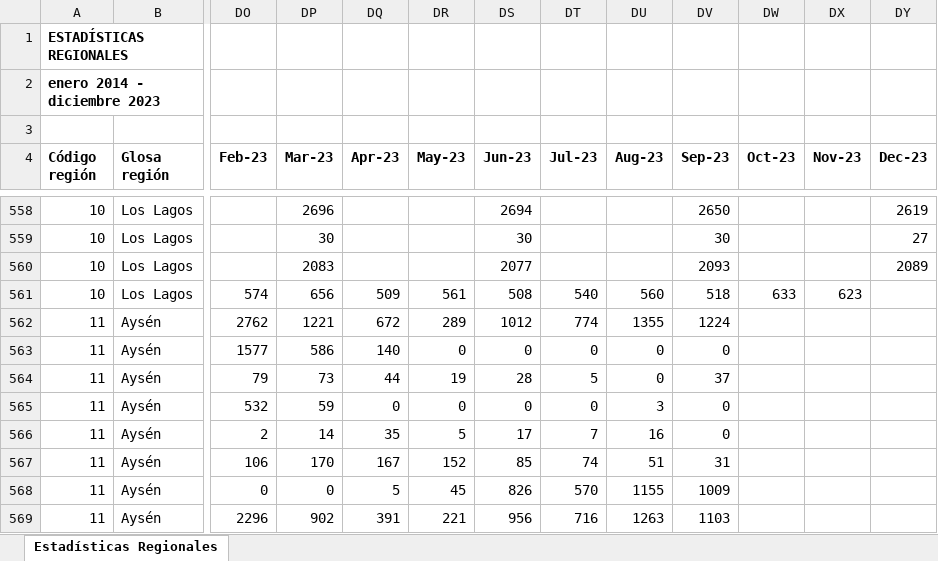
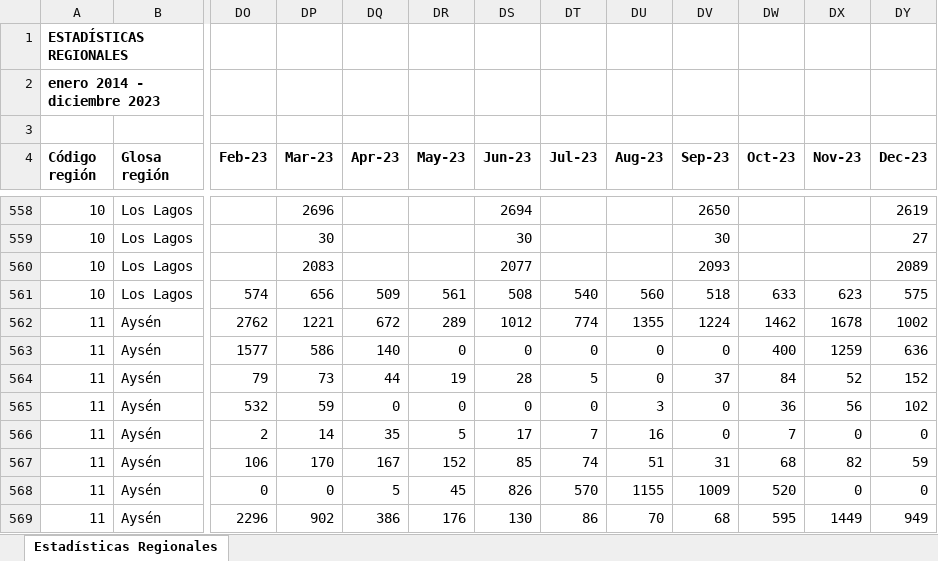
Before and after one commit to Sud-Austral/EstadisticasRegionales, an Excel workbook: Estadísticas Regionales/estadísticas-regionales.xlsx, sheet Estadísticas Regionales, drawn as a sheet; only a part is shown, gaps mark what is left out; values as stored, in another font and other column widths than the file's, no borders; the diff covers the shown part only; the diff names each change by its address in the sheet, - before the commit and + after, or states it on an @@ line.

```diff
--- a/Estadísticas Regionales/estadísticas-regionales.xlsx (sheet Estadísticas Regionales)
+++ b/Estadísticas Regionales/estadísticas-regionales.xlsx (sheet Estadísticas Regionales)
-DY561 (Dec-23): (empty)
+DY561 (Dec-23): 575
-DW562 (Oct-23): (empty)
+DW562 (Oct-23): 1462
-DX562 (Nov-23): (empty)
+DX562 (Nov-23): 1678
-DY562 (Dec-23): (empty)
+DY562 (Dec-23): 1002
-DW563 (Oct-23): (empty)
+DW563 (Oct-23): 400
-DX563 (Nov-23): (empty)
+DX563 (Nov-23): 1259
-DY563 (Dec-23): (empty)
+DY563 (Dec-23): 636
-DW564 (Oct-23): (empty)
+DW564 (Oct-23): 84
-DX564 (Nov-23): (empty)
+DX564 (Nov-23): 52
-DY564 (Dec-23): (empty)
+DY564 (Dec-23): 152
-DW565 (Oct-23): (empty)
+DW565 (Oct-23): 36
-DX565 (Nov-23): (empty)
+DX565 (Nov-23): 56
-DY565 (Dec-23): (empty)
+DY565 (Dec-23): 102
-DW566 (Oct-23): (empty)
+DW566 (Oct-23): 7
-DX566 (Nov-23): (empty)
+DX566 (Nov-23): 0
-DY566 (Dec-23): (empty)
+DY566 (Dec-23): 0
-DW567 (Oct-23): (empty)
+DW567 (Oct-23): 68
-DX567 (Nov-23): (empty)
+DX567 (Nov-23): 82
-DY567 (Dec-23): (empty)
+DY567 (Dec-23): 59
-DW568 (Oct-23): (empty)
+DW568 (Oct-23): 520
-DX568 (Nov-23): (empty)
+DX568 (Nov-23): 0
-DY568 (Dec-23): (empty)
+DY568 (Dec-23): 0
-DQ569 (Apr-23): 391
+DQ569 (Apr-23): 386
-DR569 (May-23): 221
+DR569 (May-23): 176
-DS569 (Jun-23): 956
+DS569 (Jun-23): 130
-DT569 (Jul-23): 716
+DT569 (Jul-23): 86
-DU569 (Aug-23): 1263
+DU569 (Aug-23): 70
-DV569 (Sep-23): 1103
+DV569 (Sep-23): 68
-DW569 (Oct-23): (empty)
+DW569 (Oct-23): 595
-DX569 (Nov-23): (empty)
+DX569 (Nov-23): 1449
-DY569 (Dec-23): (empty)
+DY569 (Dec-23): 949
```
Also changed, not shown: 158 edited cells elsewhere in this sheet.
